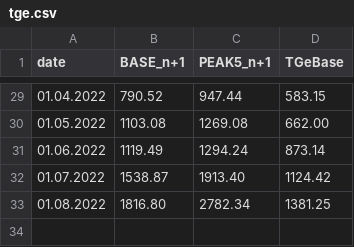
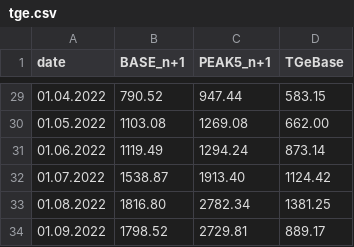
Before and after one commit to ForumEnergiiPL/miesiecznik, a CSV file: tge.csv, drawn as a sheet; only a part is shown, gaps mark what is left out.

Commit message:
Update tge.csv

```diff
--- a/tge.csv
+++ b/tge.csv
@@ -33 +33,2 @@ date,BASE_n+1,PEAK5_n+1,TGeBase
 01.08.2022,1816.80,2782.34,1381.25
+01.09.2022,1798.52,2729.81,889.17
```
